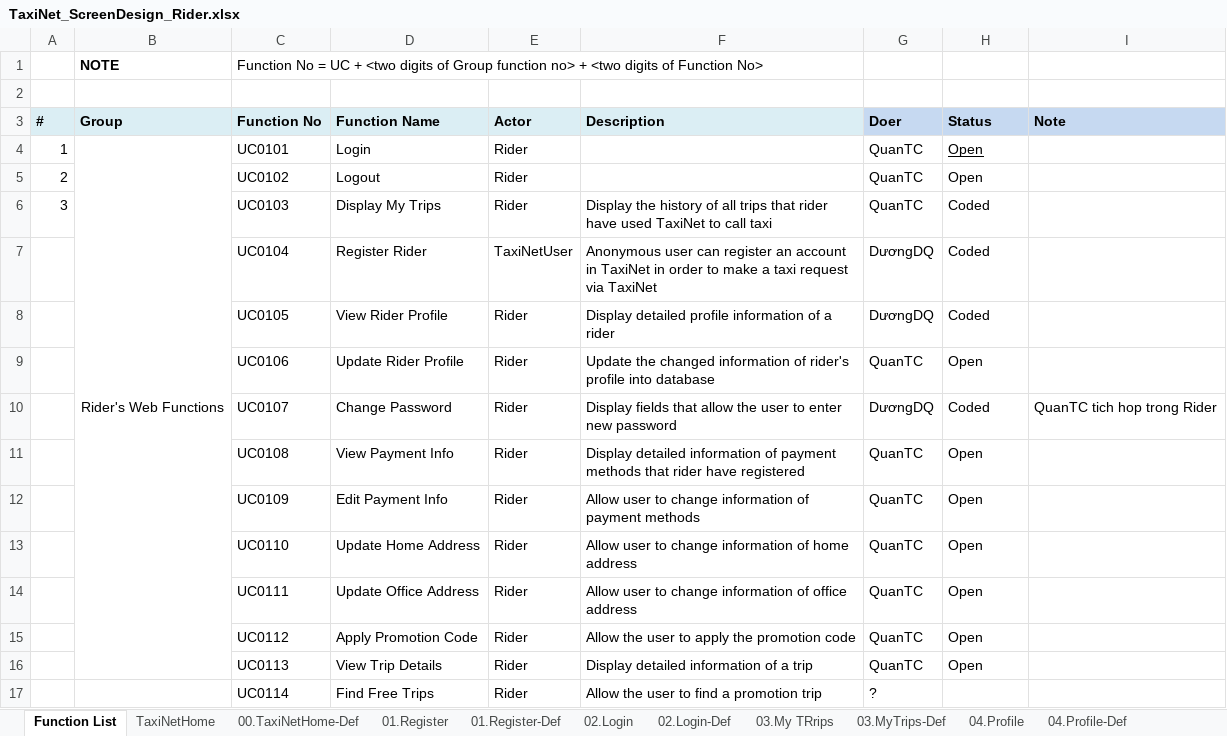
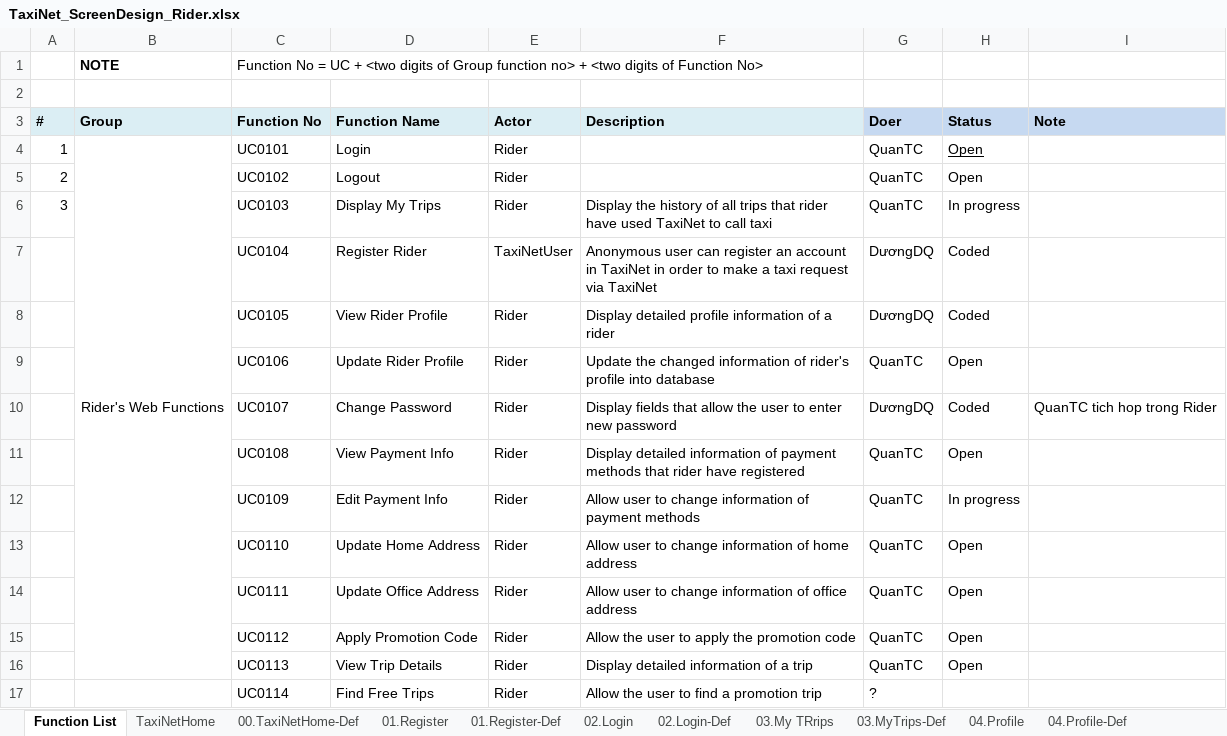
Before and after one commit to sangnvus/tns-project, an Excel workbook: WIP/Documents/Requirements/Mockup/Web/TaxiNet_ScreenDesign_Rider.xlsx, sheet Function List, drawn as a sheet; values as stored, in another font and other column widths than the file's, no borders; the diff names each change by its address in the sheet, - before the commit and + after, or states it on an @@ line.

```diff
--- a/WIP/Documents/Requirements/Mockup/Web/TaxiNet_ScreenDesign_Rider.xlsx (sheet Function List)
+++ b/WIP/Documents/Requirements/Mockup/Web/TaxiNet_ScreenDesign_Rider.xlsx (sheet Function List)
-H6 (Status): Coded
+H6 (Status): In progress
-H12 (Status): Open
+H12 (Status): In progress
```
Also changed, not shown: WIP/Documents/Requirements/Mockup/Web/TaxiNet_ScreenDesign_Agent.xlsx, WIP/Documents/Requirements/Mockup/Web/TaxiNet_ScreenDesign_Driver.xlsx.
